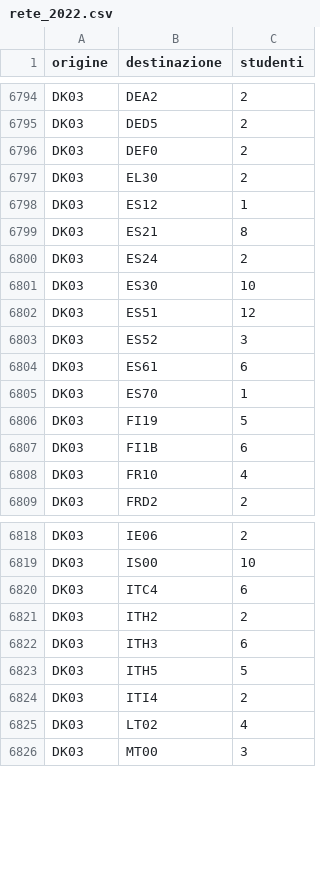
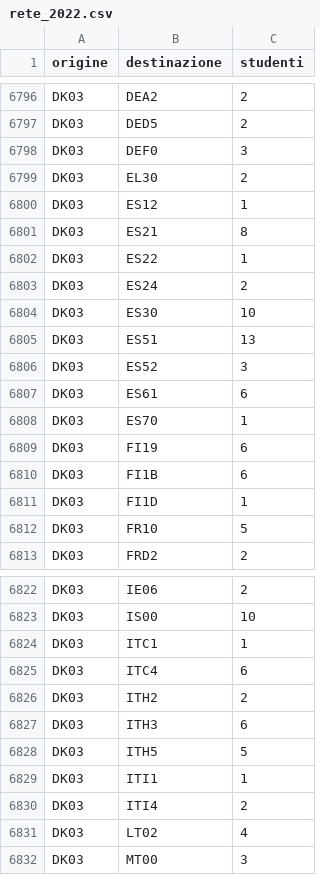
Before and after one commit to Nick-Monster03/SNA, a CSV file: reti/rete_2022.csv, drawn as a sheet; only a part is shown, gaps mark what is left out; the diff covers the shown part only.

```diff
--- a/reti/rete_2022.csv
+++ b/reti/rete_2022.csv
@@ -6795,3 +6797,3 @@ DK03,DEA2,2
 DK03,DED5,2
-DK03,DEF0,2
+DK03,DEF0,3
 DK03,EL30,2
@@ -6799,5 +6801,6 @@ DK03,ES12,1
 DK03,ES21,8
+DK03,ES22,1
 DK03,ES24,2
 DK03,ES30,10
-DK03,ES51,12
+DK03,ES51,13
 DK03,ES52,3
@@ -6805,5 +6808,6 @@ DK03,ES61,6
 DK03,ES70,1
-DK03,FI19,5
+DK03,FI19,6
 DK03,FI1B,6
-DK03,FR10,4
+DK03,FI1D,1
+DK03,FR10,5
 DK03,FRD2,2
@@ -6819,2 +6823,3 @@ DK03,IE06,2
 DK03,IS00,10
+DK03,ITC1,1
 DK03,ITC4,6
@@ -6823,2 +6828,3 @@ DK03,ITH3,6
 DK03,ITH5,5
+DK03,ITI1,1
 DK03,ITI4,2
```
Also changed, not shown: 3 added rows and 3 edited cells elsewhere in this file, reti/rete_2016.csv, reti/rete_2021.csv, 7 other files.
